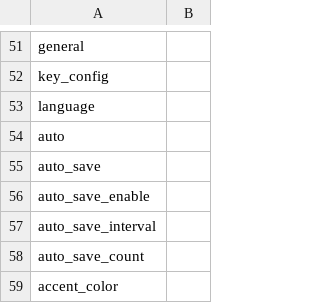
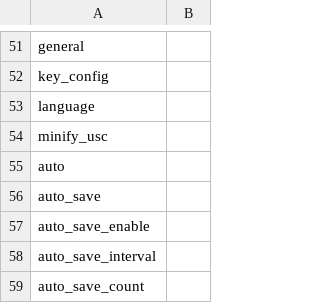
Before and after one commit to rodneykeilson/MikuMikuWorldEX, a CSV file: MikuMikuWorld/res/i18n/.template.csv, drawn as a sheet; only a part is shown, gaps mark what is left out; the shorter side is filled out with more unchanged rows; the diff names each change by its address in the sheet, - before the commit and + after, or states it on an @@ line.

```diff
--- a/MikuMikuWorld/res/i18n/.template.csv
+++ b/MikuMikuWorld/res/i18n/.template.csv
+row 54: minify_usc
```
Also changed, not shown: MikuMikuWorld/res/i18n/en.csv, MikuMikuWorld/res/i18n/ja.csv, 4 other files.
